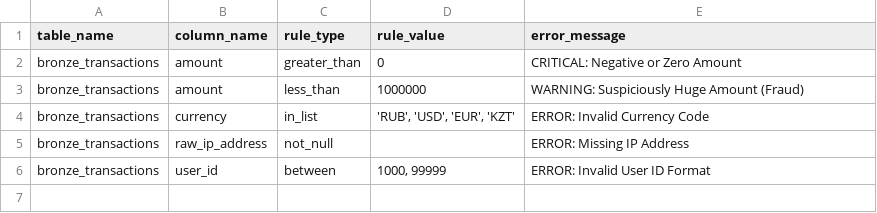
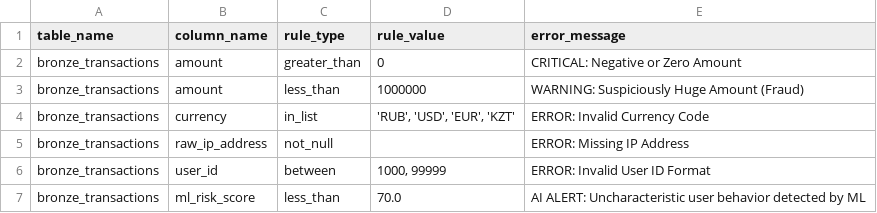
Before and after one commit to AveRake/streaming-data-quality-monitor, a CSV file: seeds/dq_rules.csv, drawn as a sheet.

```diff
--- a/seeds/dq_rules.csv
+++ b/seeds/dq_rules.csv
@@ -6 +6,2 @@ bronze_transactions,raw_ip_address,not_null,,ERROR: Missing IP Address
 bronze_transactions,user_id,between,"1000, 99999",ERROR: Invalid User ID Format
+bronze_transactions,ml_risk_score,less_than,70.0,AI ALERT: Uncharacteristic user behavior detected by ML
```
Also changed, not shown: 2 other files.
